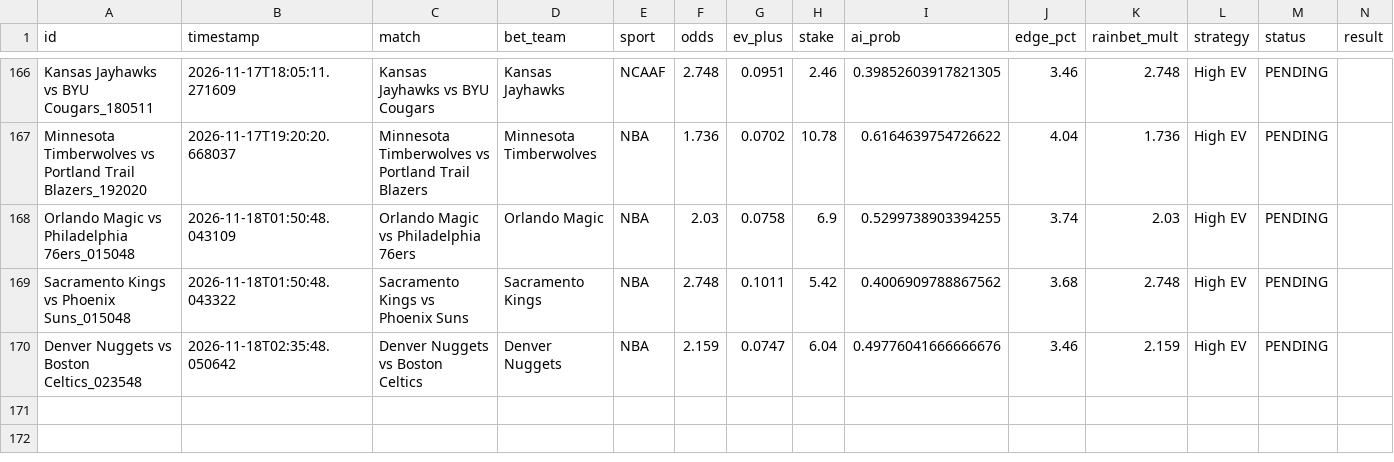
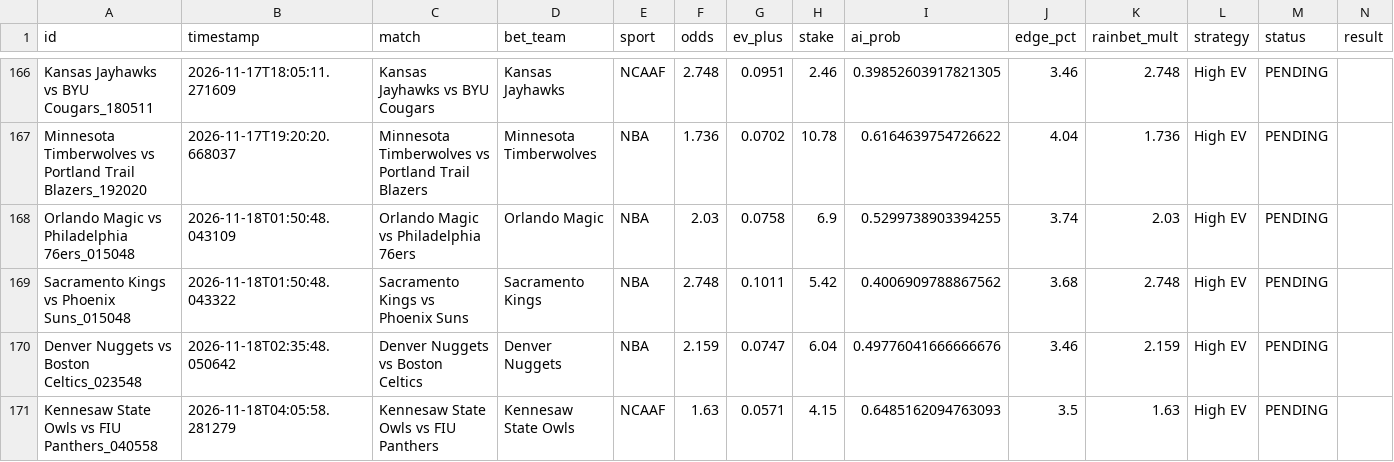
Before and after one commit to alexaspi-hub/mainsell, a CSV file: paper_trades.csv, drawn as a sheet; only a part is shown, gaps mark what is left out; the diff names each change by its address in the sheet, - before the commit and + after, or states it on an @@ line.

Commit message:
Update paper_trades.csv — 2026-11-18T04:05:58

```diff
--- a/paper_trades.csv
+++ b/paper_trades.csv
+row 171: Kennesaw State Owls vs FIU Panthers_040558 | 2026-11-18T04:05:58.281279 | Kennesaw State Owls vs FIU Panthers | Kennesaw State Owls | NCAAF | 1.63 | 0.0571 | 4.15 | 0.6485162094763093 | 3.5 | 1.63 | High EV | PENDING
```
